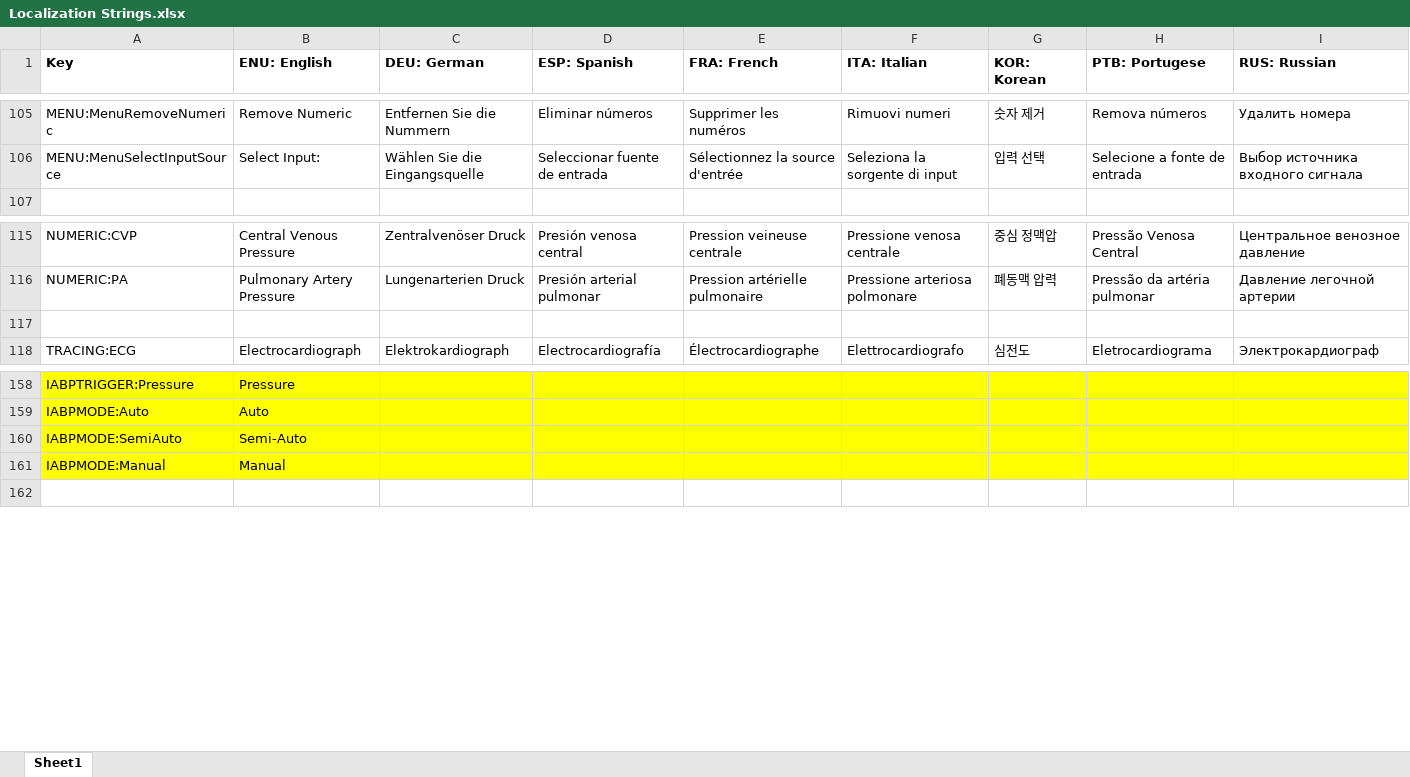
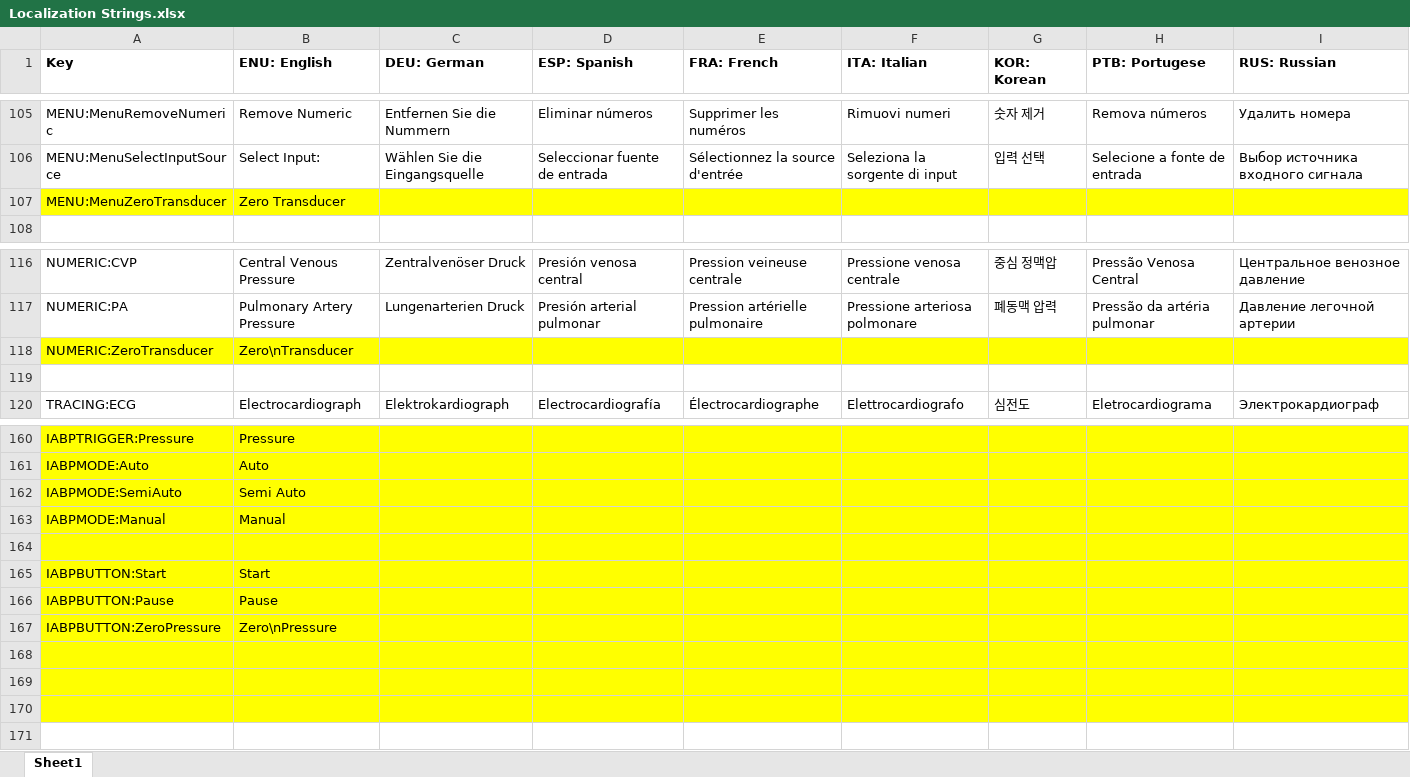
Before and after one commit to tanjera/infirmary-integrated, an Excel workbook: II_Core/Localization Strings.xlsx, sheet Sheet1, drawn as a sheet; only a part is shown, gaps mark what is left out; values as stored, in another font and other column widths than the file's, no borders; addresses are those after the commit; rows hold the shown columns only; the diff names each change by its address in the sheet, - before the commit and + after, or states it on an @@ line.

Commit message:
V 0.9.03; IABP Partially Implemented - Patient: Transduced lines need to be zeroed before use   - Added "Zero Transducer" to context menu for MonitorTracing, MonitorNumeric   - Implemented Zero Pressure in DeviceIABP - Waveforms.cs: IABP_ABP_Rhythm, IABP_Balloon_Rhythm implemented   - All ABP strips populate with IABP ABP waveform if IABP is running - DeviceIABP layout: IABPTracings, IABPNumerics, Buttons (top row of control panel only) - DeviceIABP functionality: Start, Pause, Zero Pressure

```diff
--- a/II_Core/Localization Strings.xlsx (sheet Sheet1)
+++ b/II_Core/Localization Strings.xlsx (sheet Sheet1)
+row 107: MENU:MenuZeroTransducer | Zero Transducer
+row 118: NUMERIC:ZeroTransducer | Zero\nTransducer
-B162 (ENU: English): Semi-Auto
+B162 (ENU: English): Semi Auto
+row 164: (empty)
+row 165: IABPBUTTON:Start | Start
+row 166: IABPBUTTON:Pause | Pause
+row 167: IABPBUTTON:ZeroPressure | Zero\nPressure
+row 168: (empty)
+row 169: (empty)
+row 170: (empty)
```
Also changed, not shown: 23 other files.
